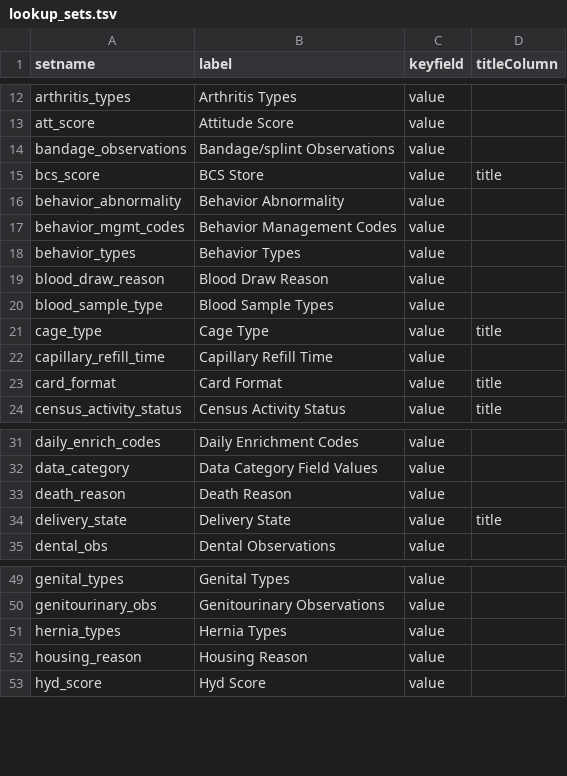
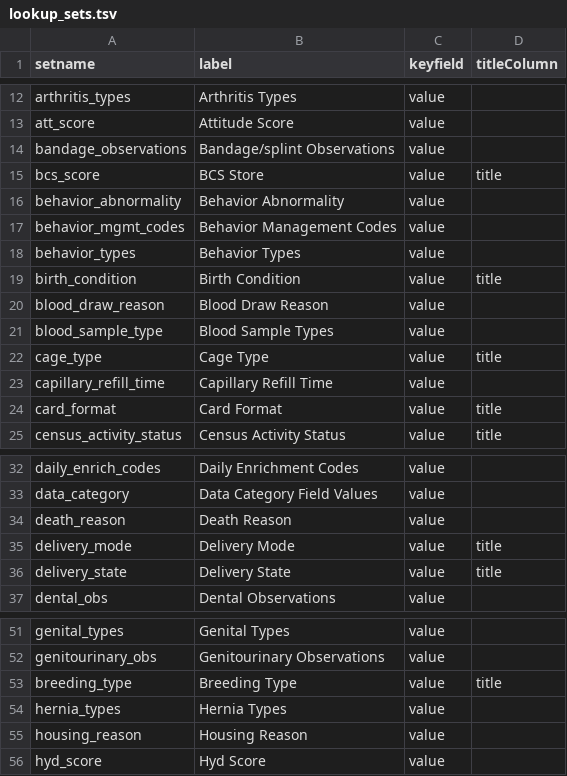
Before and after one commit to LabKey/nbriEHRModules, a TSV file: nbri_ehr/resources/data/lookup_sets.tsv, drawn as a sheet; only a part is shown, gaps mark what is left out.

```diff
--- a/nbri_ehr/resources/data/lookup_sets.tsv
+++ b/nbri_ehr/resources/data/lookup_sets.tsv
@@ -18,2 +18,3 @@ behavior_mgmt_codes	Behavior Management Codes	value
 behavior_types	Behavior Types	value
+birth_condition	Birth Condition	value	title
 blood_draw_reason	Blood Draw Reason	value
@@ -33,2 +34,3 @@ data_category	Data Category Field Values	value
 death_reason	Death Reason	value
+delivery_mode	Delivery Mode	value	title
 delivery_state	Delivery State	value	title
@@ -50,2 +52,3 @@ genital_types	Genital Types	value
 genitourinary_obs	Genitourinary Observations	value
+breeding_type	Breeding Type	value	title
 hernia_types	Hernia Types	value
```
Also changed, not shown: nbri_ehr/resources/data/editable_lookups.tsv, nbri_ehr/resources/data/lookupsManifest.tsv, 17 other files.
